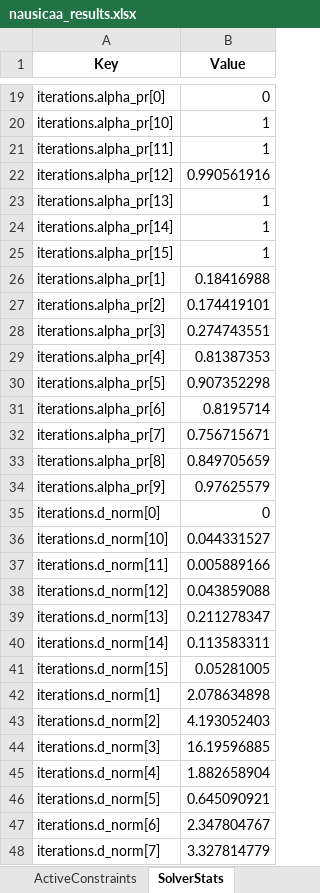
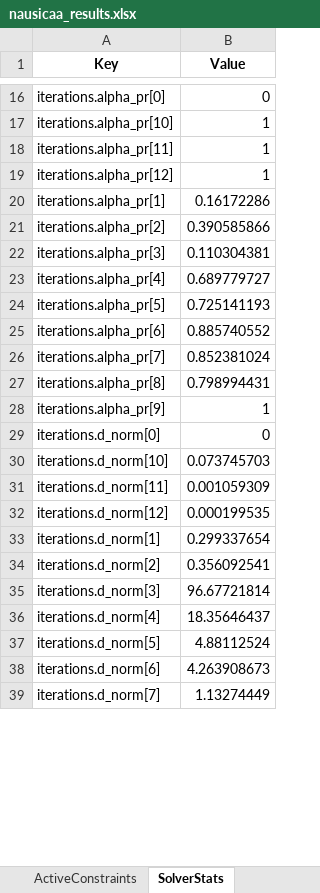
Before and after one commit to GH-X-ST/Nausicaa, an Excel workbook: 02_Glider_Design/C_results/nausicaa_results.xlsx, sheet SolverStats, drawn as a sheet; only a part is shown, gaps mark what is left out; values as stored, in another font and other column widths than the file's, no borders; removed rows and columns are numbered as before the commit, all else as after; the diff covers the shown part only; the diff names each change by its address in the sheet, - before the commit and + after, or states it on an @@ line.

```diff
--- a/02_Glider_Design/C_results/nausicaa_results.xlsx (sheet SolverStats)
+++ b/02_Glider_Design/C_results/nausicaa_results.xlsx (sheet SolverStats)
-B19 (Value): 0.990561916
+B19 (Value): 1
-row 23: iterations.alpha_pr[13] | 1
-row 24: iterations.alpha_pr[14] | 1
-row 25: iterations.alpha_pr[15] | 1
-B20 (Value): 0.18416988
+B20 (Value): 0.16172286
-B21 (Value): 0.174419101
+B21 (Value): 0.390585866
-B22 (Value): 0.274743551
+B22 (Value): 0.110304381
-B23 (Value): 0.81387353
+B23 (Value): 0.689779727
-B24 (Value): 0.907352298
+B24 (Value): 0.725141193
-B25 (Value): 0.8195714
+B25 (Value): 0.885740552
-B26 (Value): 0.756715671
+B26 (Value): 0.852381024
-B27 (Value): 0.849705659
+B27 (Value): 0.798994431
-B28 (Value): 0.97625579
+B28 (Value): 1
-B30 (Value): 0.044331527
+B30 (Value): 0.073745703
-B31 (Value): 0.005889166
+B31 (Value): 0.001059309
-B32 (Value): 0.043859088
+B32 (Value): 0.000199535
-row 39: iterations.d_norm[13] | 0.211278347
-row 40: iterations.d_norm[14] | 0.113583311
-row 41: iterations.d_norm[15] | 0.05281005
-B33 (Value): 2.078634898
+B33 (Value): 0.299337654
-B34 (Value): 4.193052403
+B34 (Value): 0.356092541
-B35 (Value): 16.19596885
+B35 (Value): 96.67721814
-B36 (Value): 1.882658904
+B36 (Value): 18.35646437
-B37 (Value): 0.645090921
+B37 (Value): 4.88112524
-B38 (Value): 2.347804767
+B38 (Value): 4.263908673
-B39 (Value): 3.327814779
+B39 (Value): 1.13274449
```
Also changed, not shown: 18 removed rows and 79 edited cells elsewhere in this sheet, sheet MassBreakdown, sheet Summary, sheet Constraints, sheet Aerodynamics, sheet ActiveConstraints, sheet DesignVarBounds, 3 more sheets, 4 other files.
